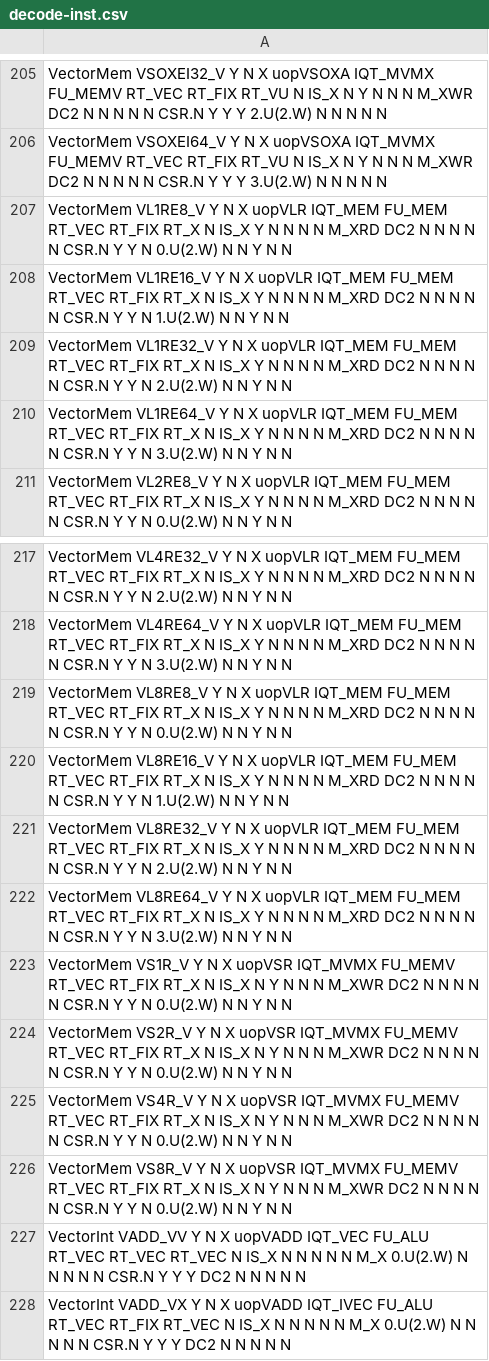
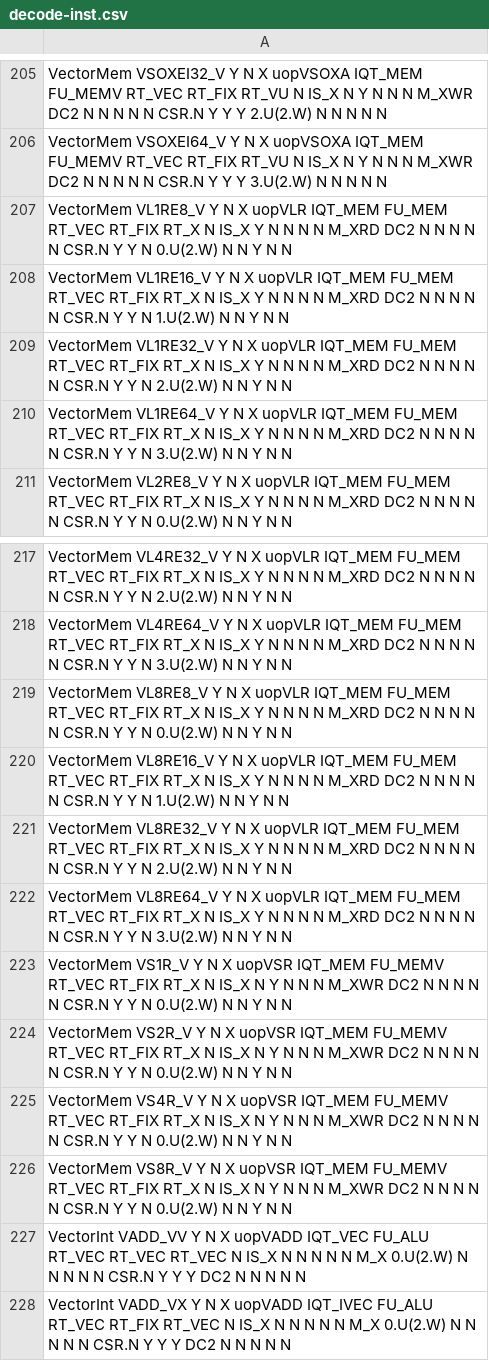
Before and after one commit to riscv-stc/riscv-boom, a CSV file: src/main/resources/csv/decode-inst.csv, drawn as a sheet; only a part is shown, gaps mark what is left out; the diff covers the shown part only; the diff names each change by its address in the sheet, - before the commit and + after, or states it on an @@ line.

```diff
--- a/src/main/resources/csv/decode-inst.csv
+++ b/src/main/resources/csv/decode-inst.csv
-A205: …X uopVSOXA IQT_MVMX FU_MEMV RT_VEC…
+A205: …X uopVSOXA IQT_MEM FU_MEMV RT_VEC…
-A206: …X uopVSOXA IQT_MVMX FU_MEMV RT_VEC…
+A206: …X uopVSOXA IQT_MEM FU_MEMV RT_VEC…
-A223: …X uopVSR IQT_MVMX FU_MEMV RT_VEC…
+A223: …X uopVSR IQT_MEM FU_MEMV RT_VEC…
-A224: …X uopVSR IQT_MVMX FU_MEMV RT_VEC…
+A224: …X uopVSR IQT_MEM FU_MEMV RT_VEC…
-A225: …X uopVSR IQT_MVMX FU_MEMV RT_VEC…
+A225: …X uopVSR IQT_MEM FU_MEMV RT_VEC…
-A226: …X uopVSR IQT_MVMX FU_MEMV RT_VEC…
+A226: …X uopVSR IQT_MEM FU_MEMV RT_VEC…
```
Also changed, not shown: 23 edited cells elsewhere in this file, 9 other files.
